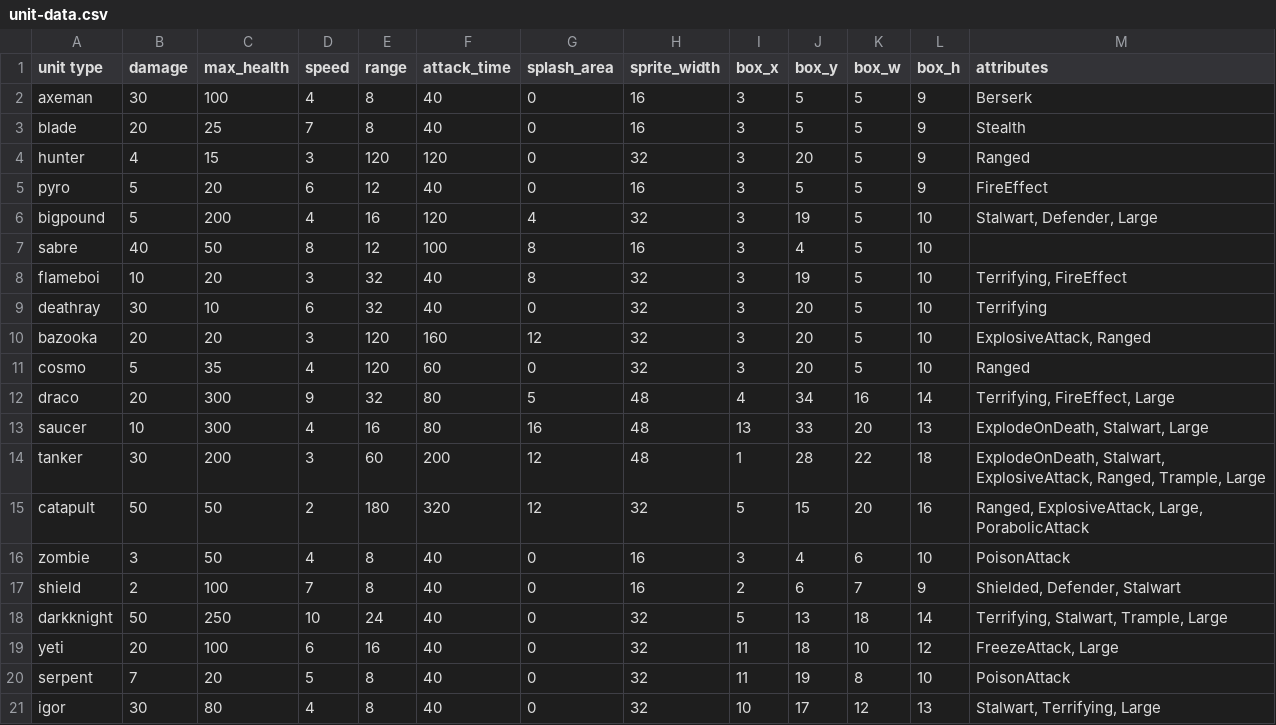
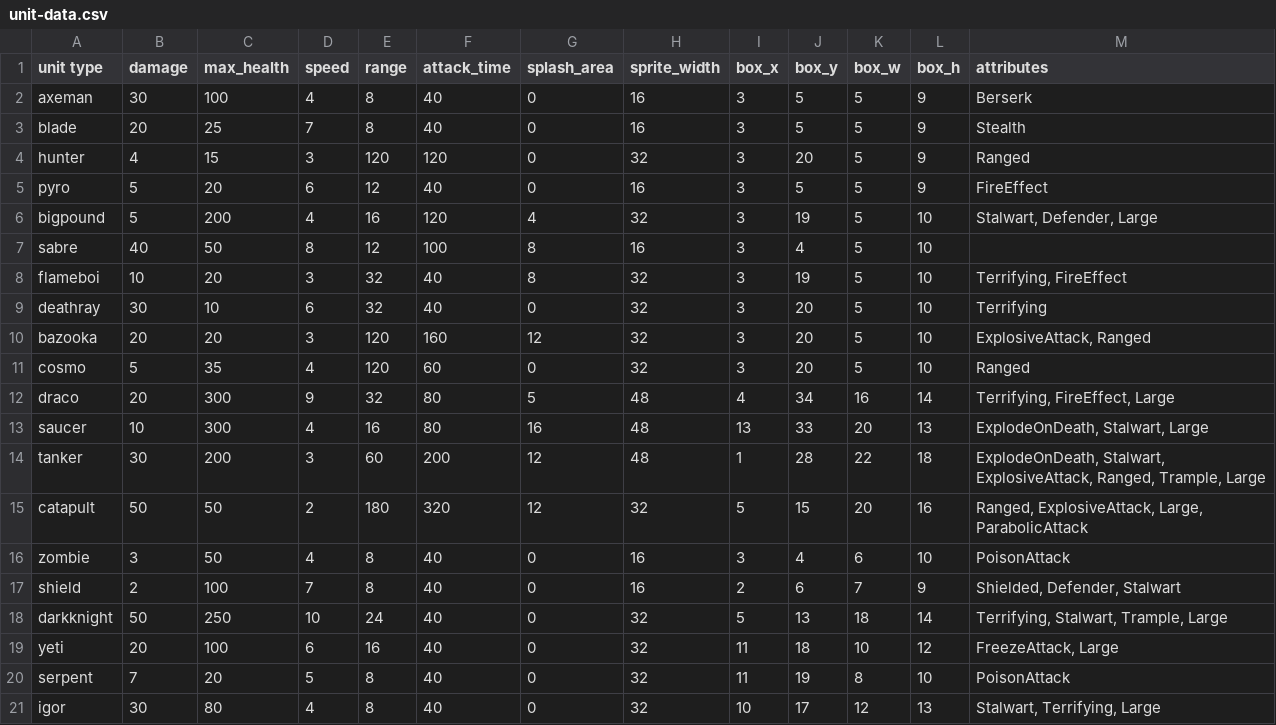
Before and after one commit to super-turbo-society/turbo-demos, a CSV file: pixel-wars/resources/unit-data.csv, drawn as a sheet.

```diff
--- a/pixel-wars/resources/unit-data.csv
+++ b/pixel-wars/resources/unit-data.csv
@@ -14,3 +14,3 @@ saucer,10,300,4,16,80,16,48,13,33,20,13,"ExplodeOnDeath, Stalwart, Large"
 tanker,30,200,3,60,200,12,48,1,28,22,18,"ExplodeOnDeath, Stalwart, ExplosiveAttack, Ranged, Trample, Large"
-catapult,50,50,2,180,320,12,32,5,15,20,16,"Ranged, ExplosiveAttack, Large, PorabolicAttack"
+catapult,50,50,2,180,320,12,32,5,15,20,16,"Ranged, ExplosiveAttack, Large, ParabolicAttack"
 zombie,3,50,4,8,40,0,16,3,4,6,10,"PoisonAttack"
```
Also changed, not shown: 17 other files.
